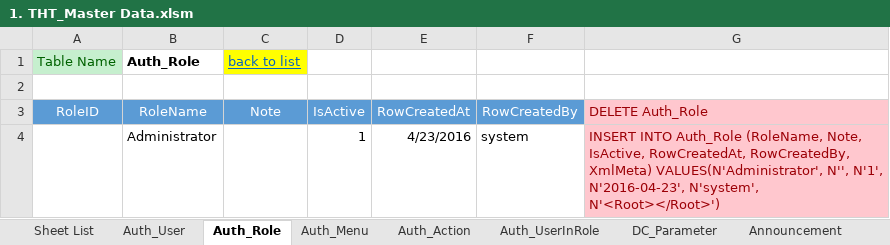
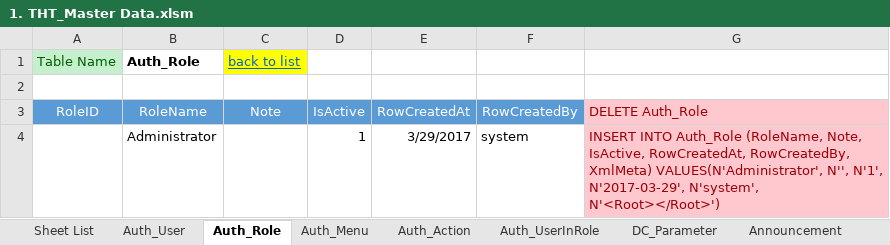
Before and after one commit to NguyenHoangDuy/THT_Management, an Excel workbook: 1.Document/1. THT_Master Data.xlsm, sheet Auth_Role, drawn as a sheet; values as stored, in another font and other column widths than the file's, no borders; the diff names each change by its address in the sheet, - before the commit and + after, or states it on an @@ line.

```diff
--- a/1.Document/1. THT_Master Data.xlsm (sheet Auth_Role)
+++ b/1.Document/1. THT_Master Data.xlsm (sheet Auth_Role)
-E4 (RowCreatedAt): 4/23/2016
+E4 (RowCreatedAt): 3/29/2017
-G4 (DELETE Auth_Role): …N'', N'1', N'2016-04-23', N'system', N'<Root></Root>')
+G4 (DELETE Auth_Role): …N'', N'1', N'2017-03-29', N'system', N'<Root></Root>')
```
Also changed, not shown: sheet Sheet List, sheet Auth_User, other sheet tabs, 1 other file.
